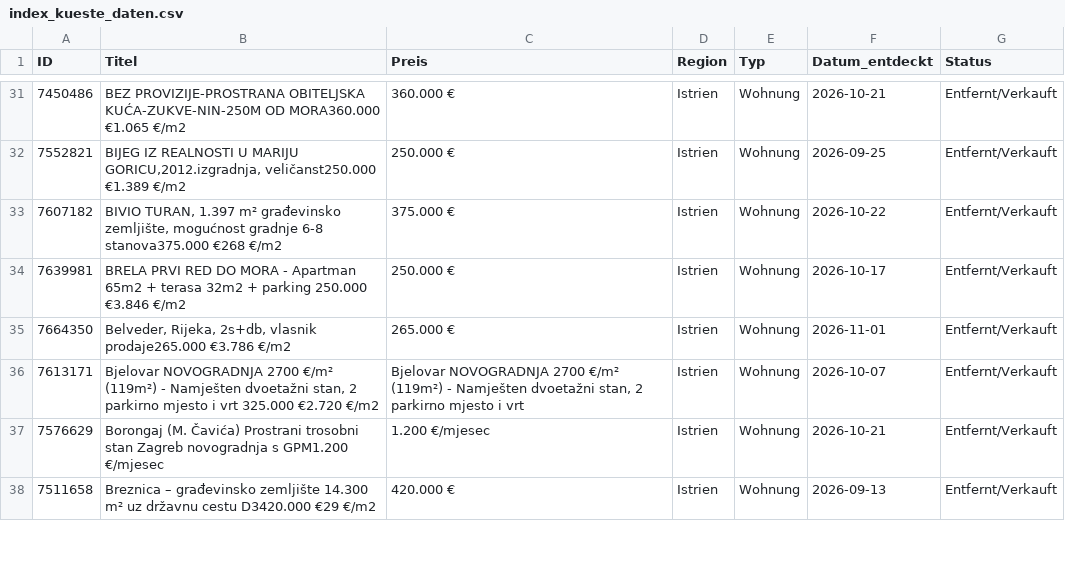
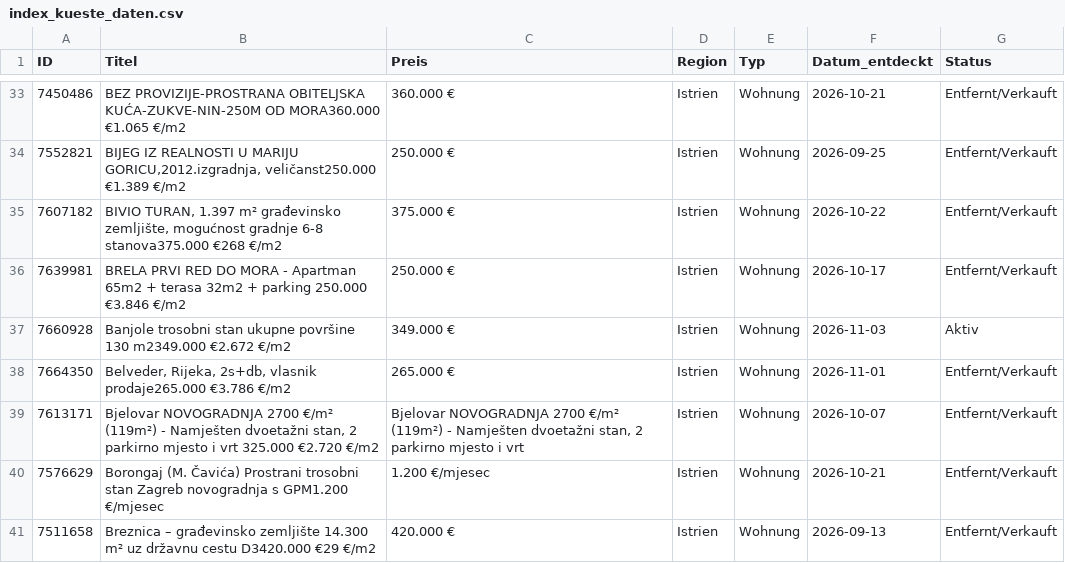
Before and after one commit to aveit1975/kroatien-immo-tracker, a CSV file: index_kueste_daten.csv, drawn as a sheet; only a part is shown, gaps mark what is left out; the diff covers the shown part only; the diff names each change by its address in the sheet, - before the commit and + after, or states it on an @@ line.

```diff
--- a/index_kueste_daten.csv
+++ b/index_kueste_daten.csv
+row 37: 7660928 | Banjole trosobni stan ukupne površine 130 m2349.000 €2.672 €/m2 | 349.000 € | Istrien | Wohnung | 2026-11-03 | Aktiv
```
Also changed, not shown: 13 added rows and 17 edited cells elsewhere in this file.
